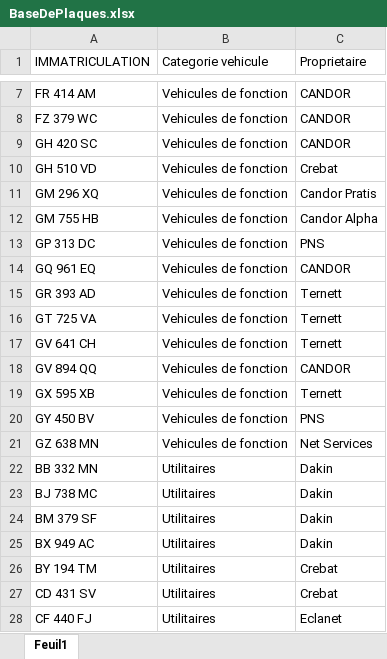
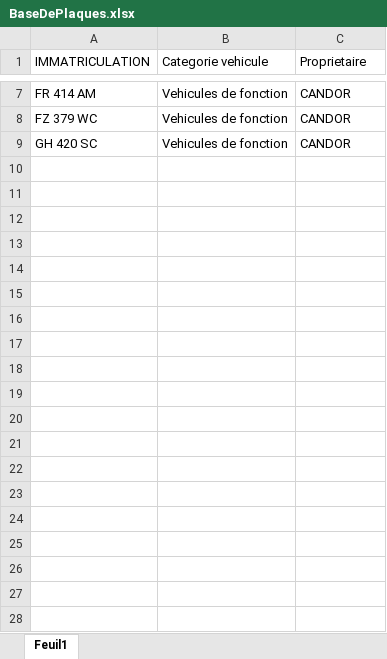
Before and after one commit to Lyrisad/PlaquesScriptAuto, an Excel workbook: BaseDePlaques.xlsx, sheet Feuil1, drawn as a sheet; only a part is shown, gaps mark what is left out; values as stored, in another font and other column widths than the file's, no borders; the diff covers the shown part only; the diff names each change by its address in the sheet, - before the commit and + after, or states it on an @@ line.

```diff
--- a/BaseDePlaques.xlsx (sheet Feuil1)
+++ b/BaseDePlaques.xlsx (sheet Feuil1)
-row 10: GH 510 VD | Vehicules de fonction | Crebat
-row 11: GM 296 XQ | Vehicules de fonction | Candor Pratis
-row 12: GM 755 HB | Vehicules de fonction | Candor Alpha
-row 13: GP 313 DC | Vehicules de fonction | PNS
-row 14: GQ 961 EQ | Vehicules de fonction | CANDOR
-row 15: GR 393 AD | Vehicules de fonction | Ternett
-row 16: GT 725 VA | Vehicules de fonction | Ternett
-row 17: GV 641 CH | Vehicules de fonction | Ternett
-row 18: GV 894 QQ | Vehicules de fonction | CANDOR
-row 19: GX 595 XB | Vehicules de fonction | Ternett
-row 20: GY 450 BV | Vehicules de fonction | PNS
-row 21: GZ 638 MN | Vehicules de fonction | Net Services
-row 22: BB 332 MN | Utilitaires | Dakin
-row 23: BJ 738 MC | Utilitaires | Dakin
-row 24: BM 379 SF | Utilitaires | Dakin
-row 25: BX 949 AC | Utilitaires | Dakin
-row 26: BY 194 TM | Utilitaires | Crebat
-row 27: CD 431 SV | Utilitaires | Crebat
-row 28: CF 440 FJ | Utilitaires | Eclanet
```
Also changed, not shown: 228 removed rows elsewhere in this sheet, resultats.xlsx, 1 other file.
